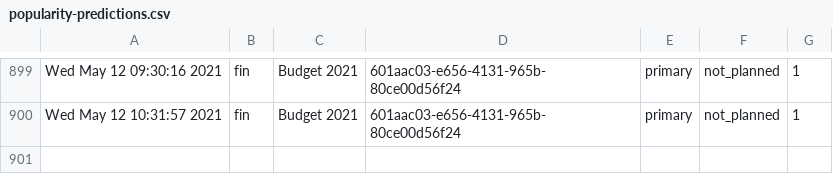
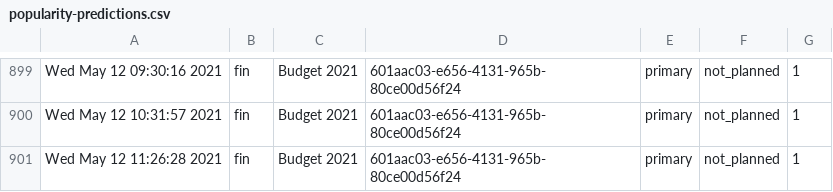
Before and after one commit to PatLittle/Ryerson-Big-Data-Analytics-Final-Project, a CSV file: popularity-predictions.csv, drawn as a sheet; only a part is shown, gaps mark what is left out.

```diff
--- a/popularity-predictions.csv
+++ b/popularity-predictions.csv
@@ -900 +900,2 @@
 "Wed May 12 10:31:57 2021","fin","Budget 2021","601aac03-e656-4131-965b-80ce00d56f24","primary","not_planned",1
+"Wed May 12 11:26:28 2021","fin","Budget 2021","601aac03-e656-4131-965b-80ce00d56f24","primary","not_planned",1
```
